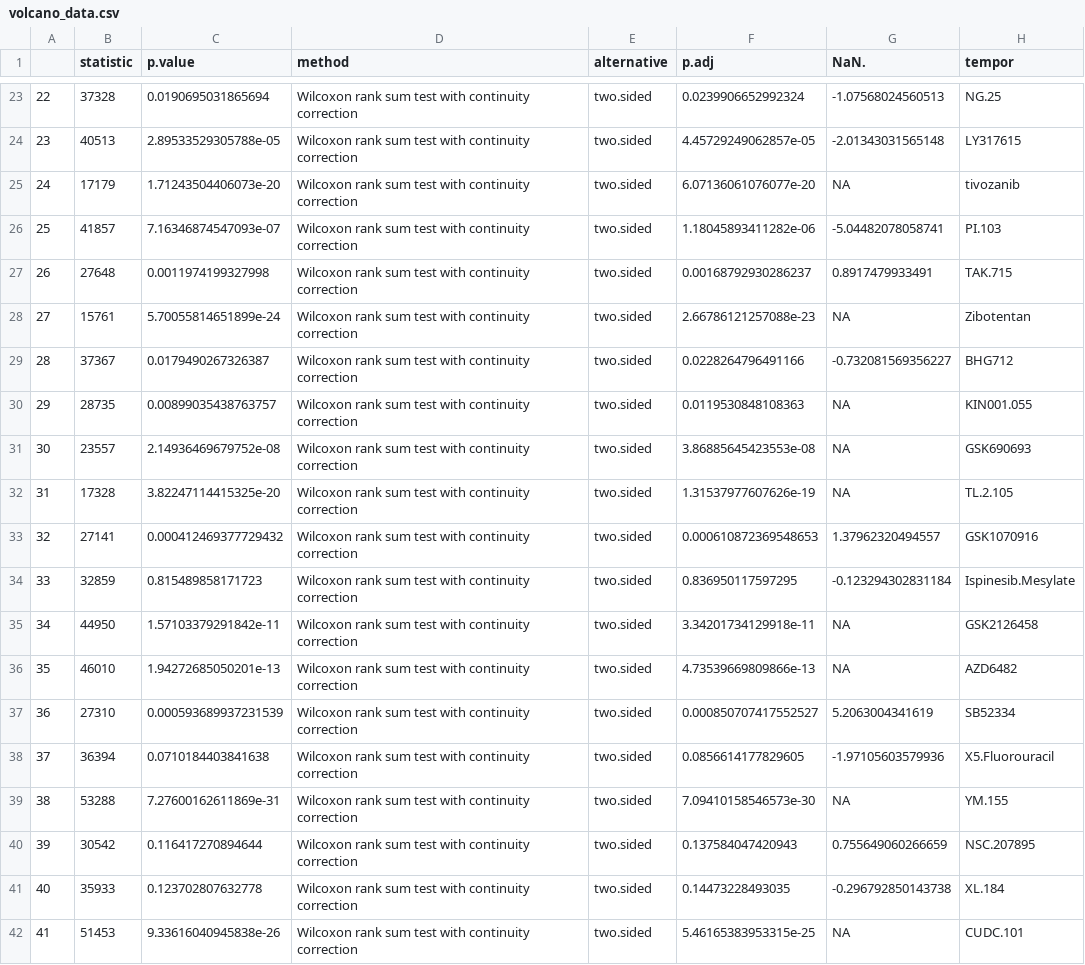
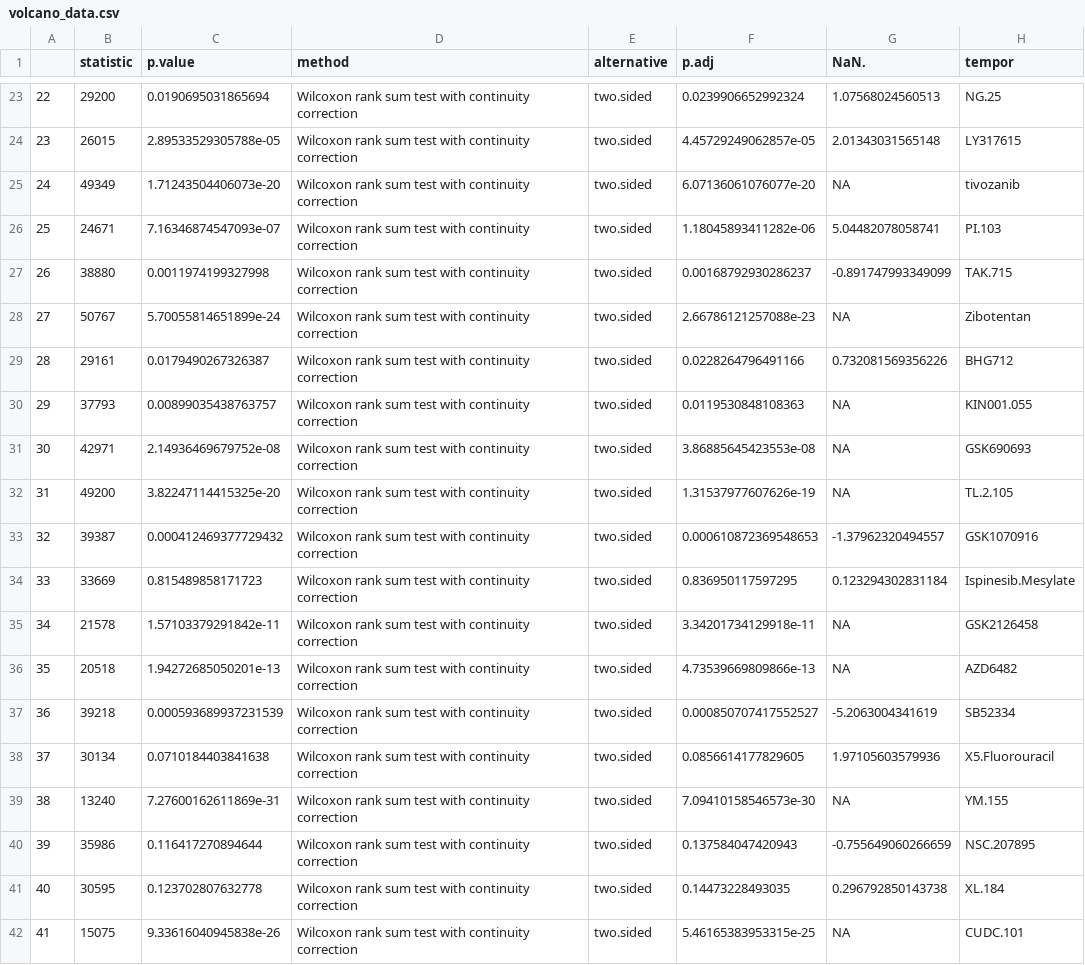
Before and after one commit to tig3r66/youreka_genes, a CSV file: src/clustering/volcano_data.csv, drawn as a sheet; only a part is shown, gaps mark what is left out; the diff covers the shown part only.

```diff
--- a/src/clustering/volcano_data.csv
+++ b/src/clustering/volcano_data.csv
@@ -23,20 +23,20 @@
-"22",37328,0.0190695031865694,"Wilcoxon rank sum test with continuity correction","two.sided",0.0239906652992324,-1.07568024560513,"NG.25"
-"23",40513,2.89533529305788e-05,"Wilcoxon rank sum test with continuity correction","two.sided",4.45729249062857e-05,-2.01343031565148,"LY317615"
-"24",17179,1.71243504406073e-20,"Wilcoxon rank sum test with continuity correction","two.sided",6.07136061076077e-20,NA,"tivozanib"
-"25",41857,7.16346874547093e-07,"Wilcoxon rank sum test with continuity correction","two.sided",1.18045893411282e-06,-5.04482078058741,"PI.103"
-"26",27648,0.0011974199327998,"Wilcoxon rank sum test with continuity correction","two.sided",0.00168792930286237,0.8917479933491,"TAK.715"
-"27",15761,5.70055814651899e-24,"Wilcoxon rank sum test with continuity correction","two.sided",2.66786121257088e-23,NA,"Zibotentan"
-"28",37367,0.0179490267326387,"Wilcoxon rank sum test with continuity correction","two.sided",0.0228264796491166,-0.732081569356227,"BHG712"
-"29",28735,0.00899035438763757,"Wilcoxon rank sum test with continuity correction","two.sided",0.0119530848108363,NA,"KIN001.055"
-"30",23557,2.14936469679752e-08,"Wilcoxon rank sum test with continuity correction","two.sided",3.86885645423553e-08,NA,"GSK690693"
-"31",17328,3.82247114415325e-20,"Wilcoxon rank sum test with continuity correction","two.sided",1.31537977607626e-19,NA,"TL.2.105"
-"32",27141,0.000412469377729432,"Wilcoxon rank sum test with continuity correction","two.sided",0.000610872369548653,1.37962320494557,"GSK1070916"
-"33",32859,0.815489858171723,"Wilcoxon rank sum test with continuity correction","two.sided",0.836950117597295,-0.123294302831184,"Ispinesib.Mesylate"
-"34",44950,1.57103379291842e-11,"Wilcoxon rank sum test with continuity correction","two.sided",3.34201734129918e-11,NA,"GSK2126458"
-"35",46010,1.94272685050201e-13,"Wilcoxon rank sum test with continuity correction","two.sided",4.73539669809866e-13,NA,"AZD6482"
-"36",27310,0.000593689937231539,"Wilcoxon rank sum test with continuity correction","two.sided",0.000850707417552527,5.2063004341619,"SB52334"
-"37",36394,0.0710184403841638,"Wilcoxon rank sum test with continuity correction","two.sided",0.0856614177829605,-1.97105603579936,"X5.Fluorouracil"
-"38",53288,7.27600162611869e-31,"Wilcoxon rank sum test with continuity correction","two.sided",7.09410158546573e-30,NA,"YM.155"
-"39",30542,0.116417270894644,"Wilcoxon rank sum test with continuity correction","two.sided",0.137584047420943,0.755649060266659,"NSC.207895"
-"40",35933,0.123702807632778,"Wilcoxon rank sum test with continuity correction","two.sided",0.14473228493035,-0.296792850143738,"XL.184"
-"41",51453,9.33616040945838e-26,"Wilcoxon rank sum test with continuity correction","two.sided",5.46165383953315e-25,NA,"CUDC.101"
+"22",29200,0.0190695031865694,"Wilcoxon rank sum test with continuity correction","two.sided",0.0239906652992324,1.07568024560513,"NG.25"
+"23",26015,2.89533529305788e-05,"Wilcoxon rank sum test with continuity correction","two.sided",4.45729249062857e-05,2.01343031565148,"LY317615"
+"24",49349,1.71243504406073e-20,"Wilcoxon rank sum test with continuity correction","two.sided",6.07136061076077e-20,NA,"tivozanib"
+"25",24671,7.16346874547093e-07,"Wilcoxon rank sum test with continuity correction","two.sided",1.18045893411282e-06,5.04482078058741,"PI.103"
+"26",38880,0.0011974199327998,"Wilcoxon rank sum test with continuity correction","two.sided",0.00168792930286237,-0.891747993349099,"TAK.715"
+"27",50767,5.70055814651899e-24,"Wilcoxon rank sum test with continuity correction","two.sided",2.66786121257088e-23,NA,"Zibotentan"
+"28",29161,0.0179490267326387,"Wilcoxon rank sum test with continuity correction","two.sided",0.0228264796491166,0.732081569356226,"BHG712"
+"29",37793,0.00899035438763757,"Wilcoxon rank sum test with continuity correction","two.sided",0.0119530848108363,NA,"KIN001.055"
+"30",42971,2.14936469679752e-08,"Wilcoxon rank sum test with continuity correction","two.sided",3.86885645423553e-08,NA,"GSK690693"
+"31",49200,3.82247114415325e-20,"Wilcoxon rank sum test with continuity correction","two.sided",1.31537977607626e-19,NA,"TL.2.105"
+"32",39387,0.000412469377729432,"Wilcoxon rank sum test with continuity correction","two.sided",0.000610872369548653,-1.37962320494557,"GSK1070916"
+"33",33669,0.815489858171723,"Wilcoxon rank sum test with continuity correction","two.sided",0.836950117597295,0.123294302831184,"Ispinesib.Mesylate"
+"34",21578,1.57103379291842e-11,"Wilcoxon rank sum test with continuity correction","two.sided",3.34201734129918e-11,NA,"GSK2126458"
+"35",20518,1.94272685050201e-13,"Wilcoxon rank sum test with continuity correction","two.sided",4.73539669809866e-13,NA,"AZD6482"
+"36",39218,0.000593689937231539,"Wilcoxon rank sum test with continuity correction","two.sided",0.000850707417552527,-5.2063004341619,"SB52334"
+"37",30134,0.0710184403841638,"Wilcoxon rank sum test with continuity correction","two.sided",0.0856614177829605,1.97105603579936,"X5.Fluorouracil"
+"38",13240,7.27600162611869e-31,"Wilcoxon rank sum test with continuity correction","two.sided",7.09410158546573e-30,NA,"YM.155"
+"39",35986,0.116417270894644,"Wilcoxon rank sum test with continuity correction","two.sided",0.137584047420943,-0.755649060266659,"NSC.207895"
+"40",30595,0.123702807632778,"Wilcoxon rank sum test with continuity correction","two.sided",0.14473228493035,0.296792850143738,"XL.184"
+"41",15075,9.33616040945838e-26,"Wilcoxon rank sum test with continuity correction","two.sided",5.46165383953315e-25,NA,"CUDC.101"
```
Also changed, not shown: 134 edited cells elsewhere in this file, 20 other files.
